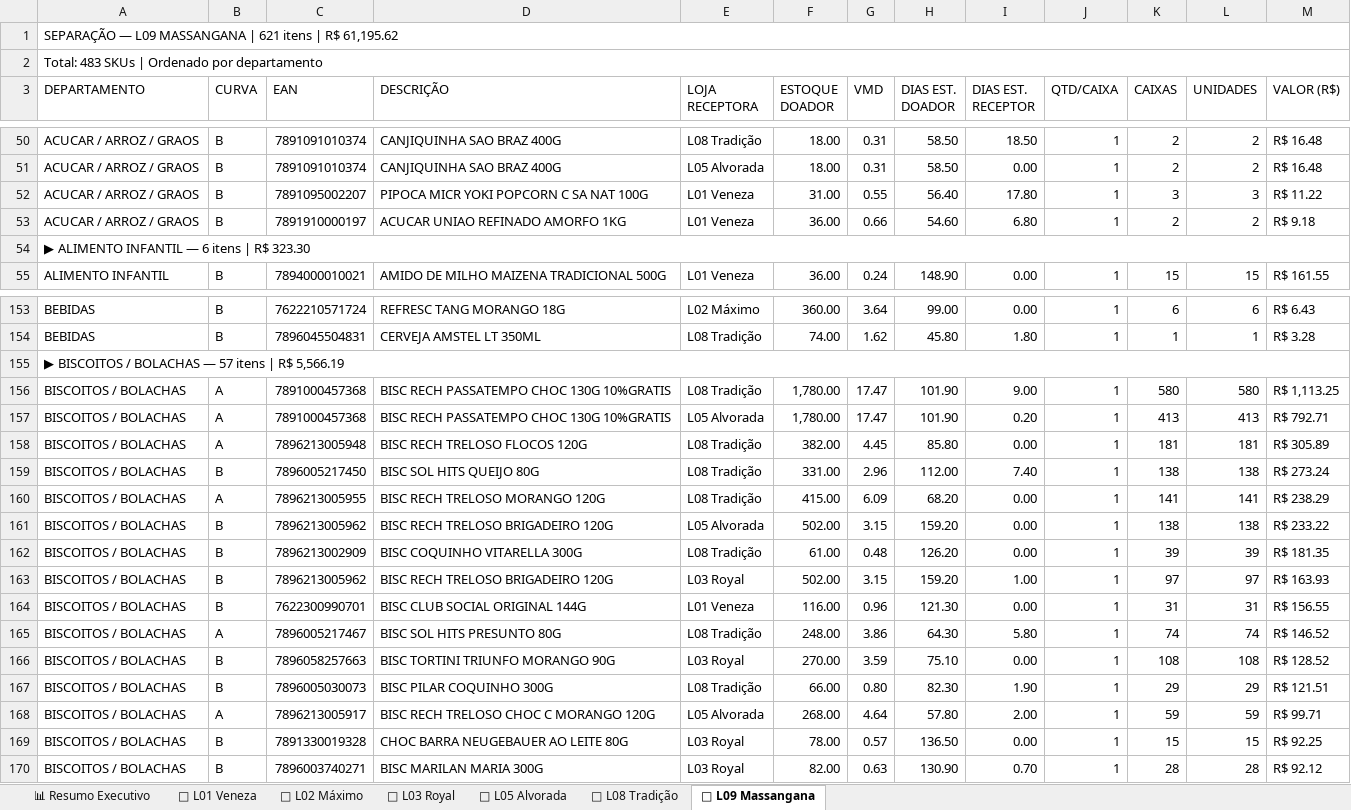
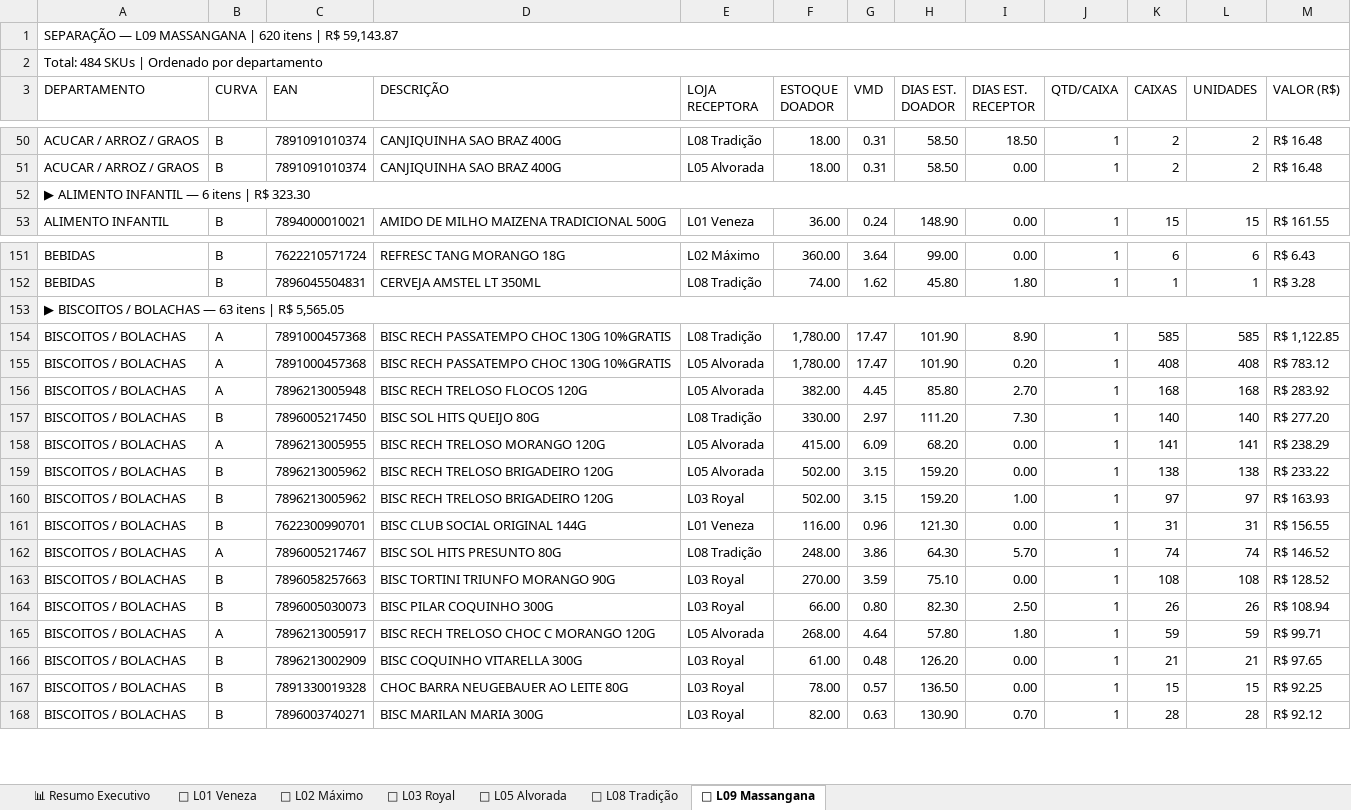
Before and after one commit to luciano504/rendemais-painel, an Excel workbook: data/transferencias.xlsx, sheet 🏪 L09 Massangana, drawn as a sheet; only a part is shown, gaps mark what is left out; values as stored, in another font and other column widths than the file's, no cell formats; removed rows and columns are numbered as before the commit, all else as after; the diff covers the shown part only; the diff names each change by its address in the sheet, - before the commit and + after, or states it on an @@ line.

```diff
--- a/data/transferencias.xlsx (sheet 🏪 L09 Massangana)
+++ b/data/transferencias.xlsx (sheet 🏪 L09 Massangana)
-A1 (DEPARTAMENTO): …MASSANGANA | 621 itens | R$ 61,195.62
+A1 (DEPARTAMENTO): …MASSANGANA | 620 itens | R$ 59,143.87
-A2 (DEPARTAMENTO): Total: 483 SKUs | Ordenado por departamento
+A2 (DEPARTAMENTO): Total: 484 SKUs | Ordenado por departamento
-row 52: ACUCAR / ARROZ / GRAOS | B | 7891095002207 | PIPOCA MICR YOKI POPCORN C SA NAT 100G | L01 Veneza | 31.00 | 0.55 | 56.40 | 17.80 | 1 | 3 | 3 | R$ 11.22
-row 53: ACUCAR / ARROZ / GRAOS | B | 7891910000197 | ACUCAR UNIAO REFINADO AMORFO 1KG | L01 Veneza | 36.00 | 0.66 | 54.60 | 6.80 | 1 | 2 | 2 | R$ 9.18
-A153 (DEPARTAMENTO): …BOLACHAS — 57 itens | R$ 5,566.19
+A153 (DEPARTAMENTO): …BOLACHAS — 63 itens | R$ 5,565.05
-I154 (DIAS EST. RECEPTOR): 9.00
+I154 (DIAS EST. RECEPTOR): 8.90
-K154 (CAIXAS): 580
+K154 (CAIXAS): 585
-L154 (UNIDADES): 580
+L154 (UNIDADES): 585
-M154 (VALOR (R$)): R$ 1,113.25
+M154 (VALOR (R$)): R$ 1,122.85
-K155 (CAIXAS): 413
+K155 (CAIXAS): 408
-L155 (UNIDADES): 413
+L155 (UNIDADES): 408
-M155 (VALOR (R$)): R$ 792.71
+M155 (VALOR (R$)): R$ 783.12
-E156 (LOJA RECEPTORA): L08 Tradição
+E156 (LOJA RECEPTORA): L05 Alvorada
-I156 (DIAS EST. RECEPTOR): 0.00
+I156 (DIAS EST. RECEPTOR): 2.70
-K156 (CAIXAS): 181
+K156 (CAIXAS): 168
-L156 (UNIDADES): 181
+L156 (UNIDADES): 168
-M156 (VALOR (R$)): R$ 305.89
+M156 (VALOR (R$)): R$ 283.92
-F157 (ESTOQUE DOADOR): 331.00
+F157 (ESTOQUE DOADOR): 330.00
-G157 (VMD): 2.96
+G157 (VMD): 2.97
-H157 (DIAS EST. DOADOR): 112.00
+H157 (DIAS EST. DOADOR): 111.20
-I157 (DIAS EST. RECEPTOR): 7.40
+I157 (DIAS EST. RECEPTOR): 7.30
-K157 (CAIXAS): 138
+K157 (CAIXAS): 140
-L157 (UNIDADES): 138
+L157 (UNIDADES): 140
-M157 (VALOR (R$)): R$ 273.24
+M157 (VALOR (R$)): R$ 277.20
-E158 (LOJA RECEPTORA): L08 Tradição
+E158 (LOJA RECEPTORA): L05 Alvorada
-row 162: BISCOITOS / BOLACHAS | B | 7896213002909 | BISC COQUINHO VITARELLA 300G | L08 Tradição | 61.00 | 0.48 | 126.20 | 0.00 | 1 | 39 | 39 | R$ 181.35
-I162 (DIAS EST. RECEPTOR): 5.80
+I162 (DIAS EST. RECEPTOR): 5.70
-E164 (LOJA RECEPTORA): L08 Tradição
+E164 (LOJA RECEPTORA): L03 Royal
-I164 (DIAS EST. RECEPTOR): 1.90
+I164 (DIAS EST. RECEPTOR): 2.50
-K164 (CAIXAS): 29
+K164 (CAIXAS): 26
-L164 (UNIDADES): 29
+L164 (UNIDADES): 26
-M164 (VALOR (R$)): R$ 121.51
+M164 (VALOR (R$)): R$ 108.94
-I165 (DIAS EST. RECEPTOR): 2.00
+I165 (DIAS EST. RECEPTOR): 1.80
+row 166: BISCOITOS / BOLACHAS | B | 7896213002909 | BISC COQUINHO VITARELLA 300G | L03 Royal | 61.00 | 0.48 | 126.20 | 0.00 | 1 | 21 | 21 | R$ 97.65
```
Also changed, not shown: 44 added rows, 43 removed rows and 211 edited cells elsewhere in this sheet, sheet 🏪 L02 Máximo, sheet 🏪 L05 Alvorada, sheet 🏪 L08 Tradição, sheet 🏪 L01 Veneza, sheet 🏪 L03 Royal, sheet 📊 Resumo Executivo, cell formats, data/categorias.xlsx, data/estoque_parado.xlsx, 1 other file.
